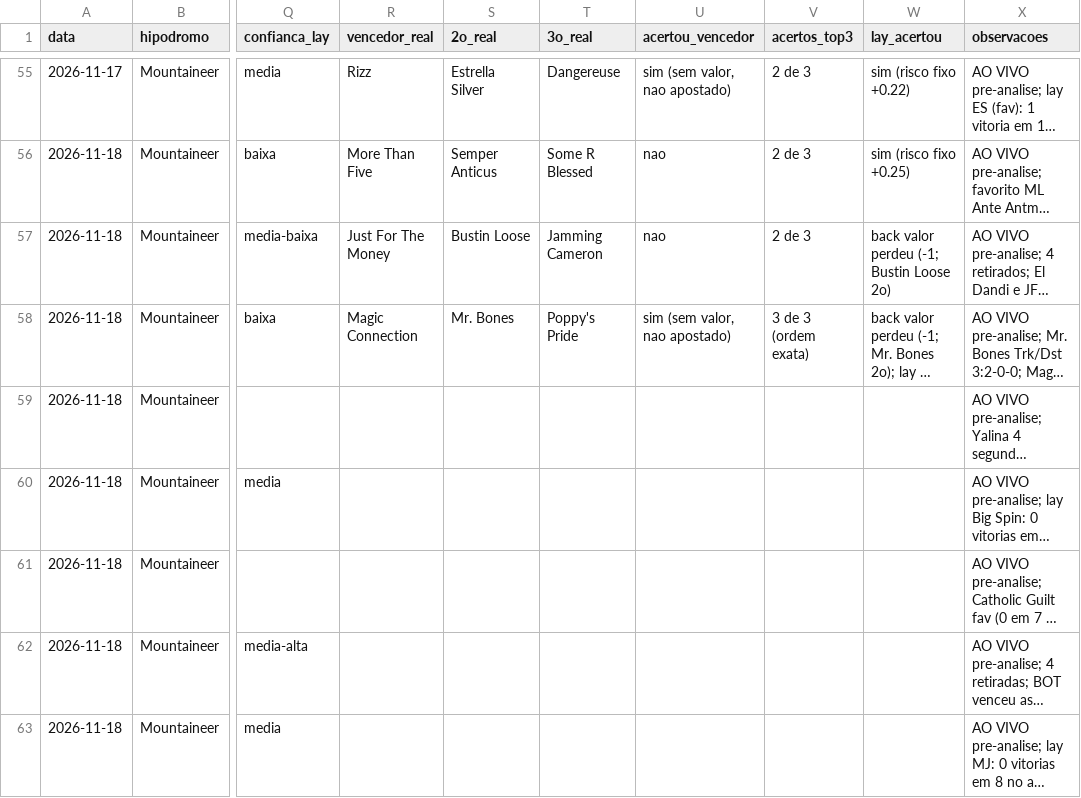
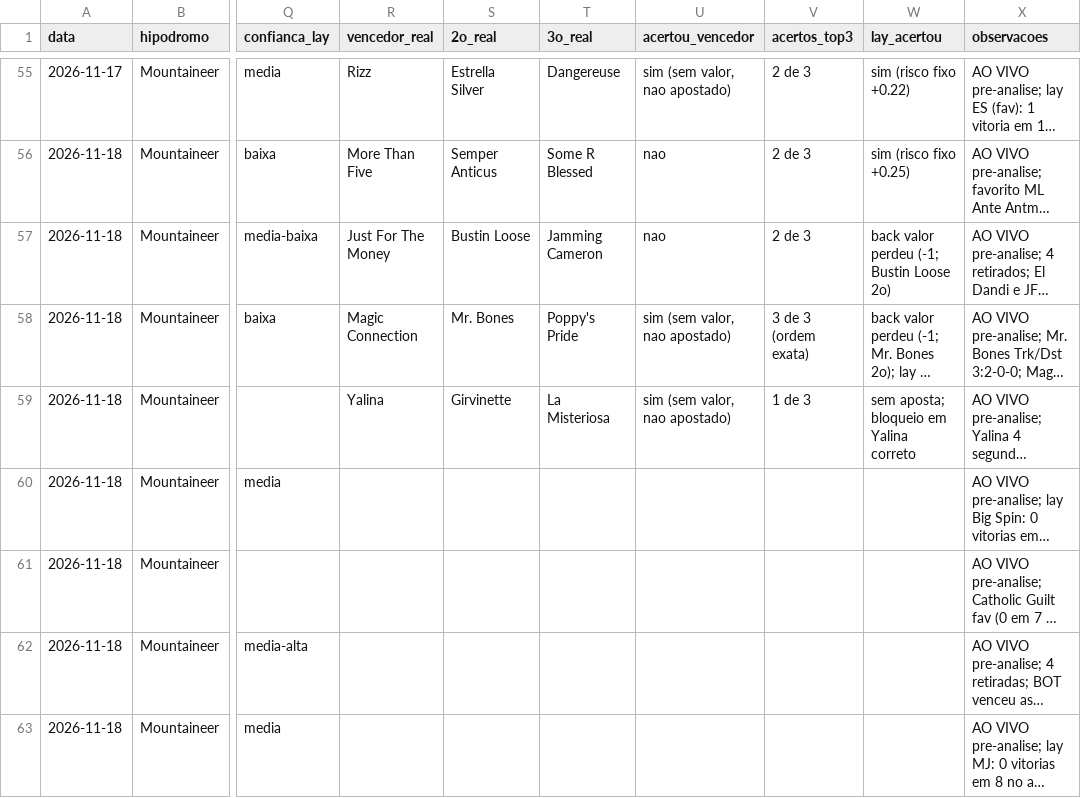
Before and after one commit to vidadeinvestidoresportivo/Analista-Cavalos-2, a CSV file: analista/planilha-acompanhamento.csv, drawn as a sheet; only a part is shown, gaps mark what is left out; long unchanged cells end in …; the diff names each change by its address in the sheet, - before the commit and + after, or states it on an @@ line.

```diff
--- a/analista/planilha-acompanhamento.csv
+++ b/analista/planilha-acompanhamento.csv
-R59 (vencedor_real): (empty)
+R59 (vencedor_real): Yalina
-S59 (2o_real): (empty)
+S59 (2o_real): Girvinette
-T59 (3o_real): (empty)
+T59 (3o_real): La Misteriosa
-U59 (acertou_vencedor): (empty)
+U59 (acertou_vencedor): sim (sem valor, nao apostado)
-V59 (acertos_top3): (empty)
+V59 (acertos_top3): 1 de 3
-W59 (lay_acertou): (empty)
+W59 (lay_acertou): sem aposta; bloqueio em Yalina correto
```
